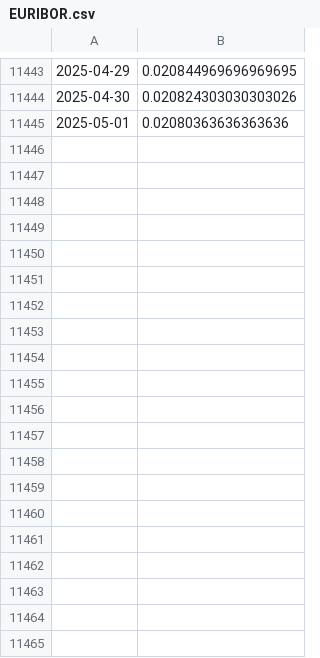
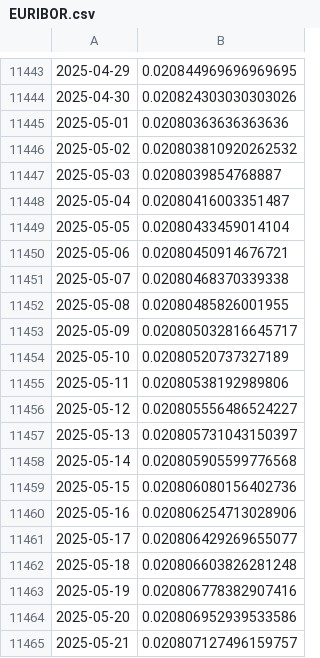
Before and after one commit to ruizcarr/QuantTradingApp_250509, a CSV file: datasets/EURIBOR.csv, drawn as a sheet; only a part is shown, gaps mark what is left out; the diff covers the shown part only.

Commit message:
Merge remote-tracking branch 'origin/main'
# Conflicts:
#	Backtest_Vectorized.py
#	Trading_Markowitz.py
#	WalkForwardTraining.py
#	config/training_settings.json
#	datasets/data_bundle.csv
#	results/Cash Backtest Markowitz Vectorized.html

```diff
--- a/datasets/EURIBOR.csv
+++ b/datasets/EURIBOR.csv
@@ -11445 +11445,21 @@
 2025-05-01,0.02080363636363636
+2025-05-02,0.020803810920262532
+2025-05-03,0.0208039854768887
+2025-05-04,0.02080416003351487
+2025-05-05,0.02080433459014104
+2025-05-06,0.02080450914676721
+2025-05-07,0.02080468370339338
+2025-05-08,0.02080485826001955
+2025-05-09,0.020805032816645717
+2025-05-10,0.02080520737327189
+2025-05-11,0.02080538192989806
+2025-05-12,0.020805556486524227
+2025-05-13,0.020805731043150397
+2025-05-14,0.020805905599776568
+2025-05-15,0.020806080156402736
+2025-05-16,0.020806254713028906
+2025-05-17,0.020806429269655077
+2025-05-18,0.020806603826281248
+2025-05-19,0.020806778382907416
+2025-05-20,0.020806952939533586
+2025-05-21,0.020807127496159757
```
Also changed, not shown: 72 added rows elsewhere in this file, trained_models/params_train.csv, 12 other files.
